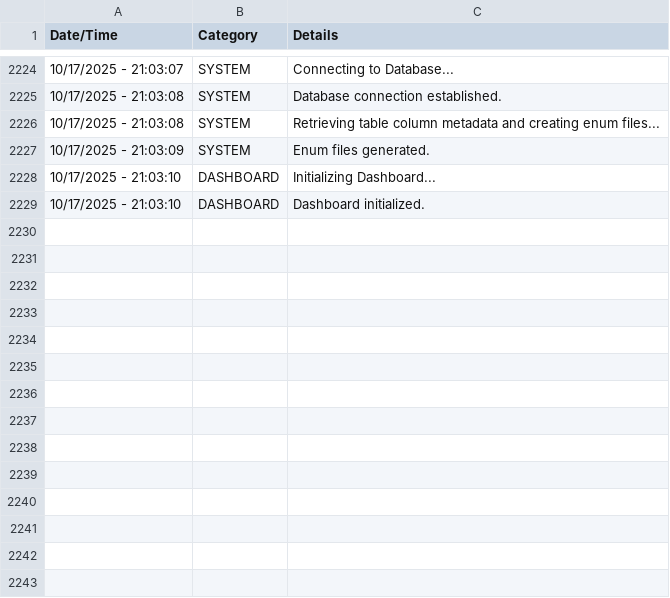
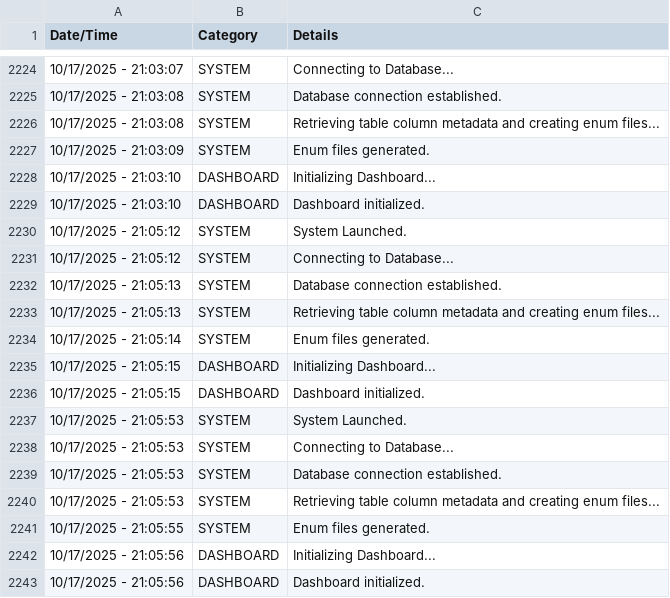
Before and after one commit to JuniperB07/Real-Estate-Management-System, a CSV file: bin/Debug/net8.0-windows/REMSLog.csv, drawn as a sheet; only a part is shown, gaps mark what is left out; the diff names each change by its address in the sheet, - before the commit and + after, or states it on an @@ line.

Commit message:
Debugged

```diff
--- a/bin/Debug/net8.0-windows/REMSLog.csv
+++ b/bin/Debug/net8.0-windows/REMSLog.csv
+row 2230: 10/17/2025 - 21:05:12 | SYSTEM | System Launched.
+row 2231: 10/17/2025 - 21:05:12 | SYSTEM | Connecting to Database...
+row 2232: 10/17/2025 - 21:05:13 | SYSTEM | Database connection established.
+row 2233: 10/17/2025 - 21:05:13 | SYSTEM | Retrieving table column metadata and creating enum files...
+row 2234: 10/17/2025 - 21:05:14 | SYSTEM | Enum files generated.
+row 2235: 10/17/2025 - 21:05:15 | DASHBOARD | Initializing Dashboard...
+row 2236: 10/17/2025 - 21:05:15 | DASHBOARD | Dashboard initialized.
+row 2237: 10/17/2025 - 21:05:53 | SYSTEM | System Launched.
+row 2238: 10/17/2025 - 21:05:53 | SYSTEM | Connecting to Database...
+row 2239: 10/17/2025 - 21:05:53 | SYSTEM | Database connection established.
+row 2240: 10/17/2025 - 21:05:53 | SYSTEM | Retrieving table column metadata and creating enum files...
+row 2241: 10/17/2025 - 21:05:55 | SYSTEM | Enum files generated.
+row 2242: 10/17/2025 - 21:05:56 | DASHBOARD | Initializing Dashboard...
+row 2243: 10/17/2025 - 21:05:56 | DASHBOARD | Dashboard initialized.
```
Also changed, not shown: 9 other files.
